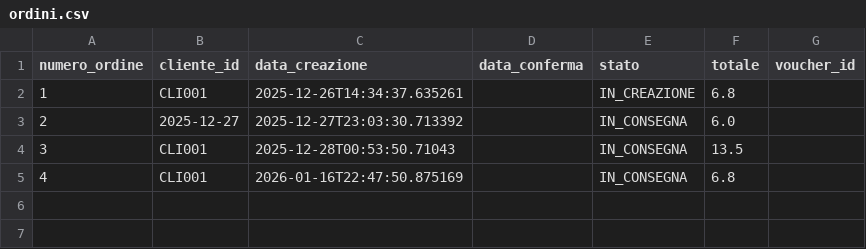
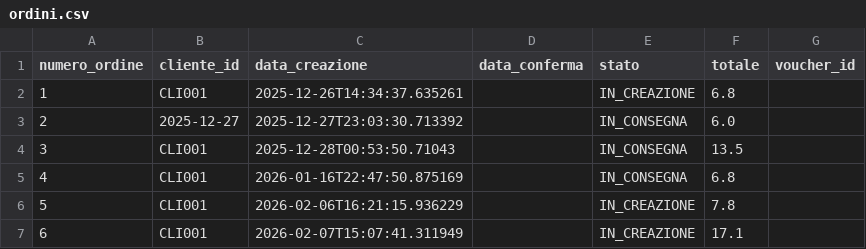
Before and after one commit to danydim03/ISPW_FINAL_EXAM, a CSV file: src/main/resources/csv/ordini.csv, drawn as a sheet; the diff names each change by its address in the sheet, - before the commit and + after, or states it on an @@ line.

```diff
--- a/src/main/resources/csv/ordini.csv
+++ b/src/main/resources/csv/ordini.csv
+row 6: 5 | CLI001 | 2026-02-06T16:21:15.936229 |  | IN_CREAZIONE | 7.8
+row 7: 6 | CLI001 | 2026-02-07T15:07:41.311949 |  | IN_CREAZIONE | 17.1
```
Also changed, not shown: 11 other files.
